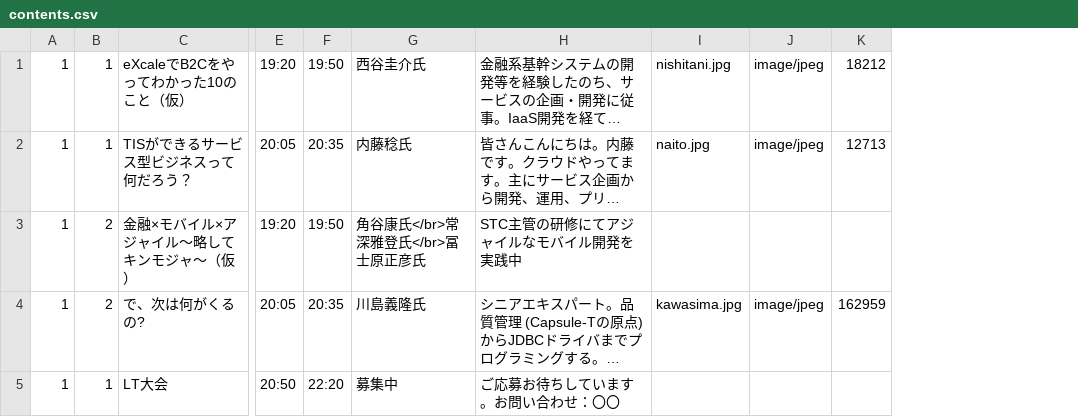
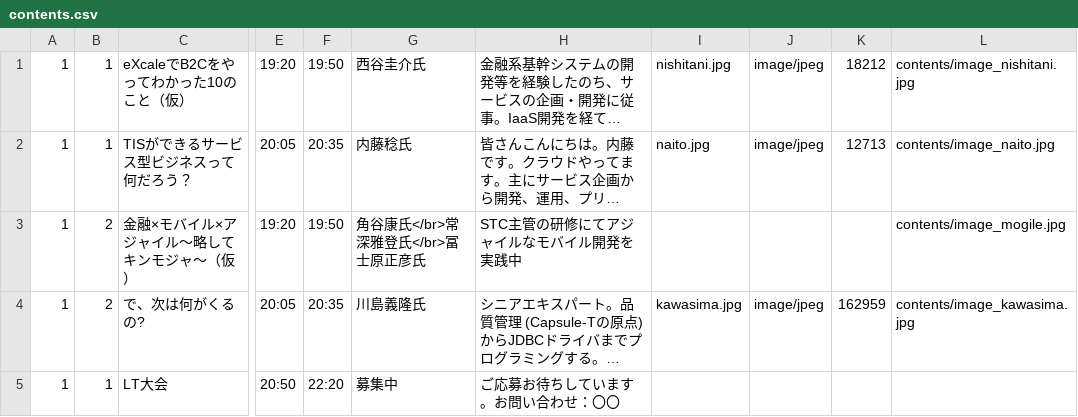
Before and after one commit to doyomeki/matsuri2, a CSV file: db/seeds/contents.csv, drawn as a sheet; only a part is shown, gaps mark what is left out; long unchanged cells end in …; the diff names each change by its address in the sheet, - before the commit and + after, or states it on an @@ line.

Commit message:
change contents image path for intranet

```diff
--- a/db/seeds/contents.csv
+++ b/db/seeds/contents.csv
+column L, rows 1-4: contents/image_nishitani.jpg | contents/image_naito.jpg | contents/image_mogile.jpg | contents/image_kawasima.jpg
```
Also changed, not shown: 7 other files.
